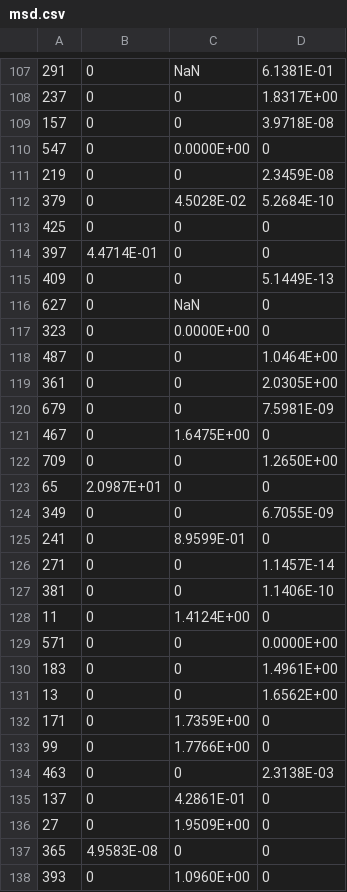
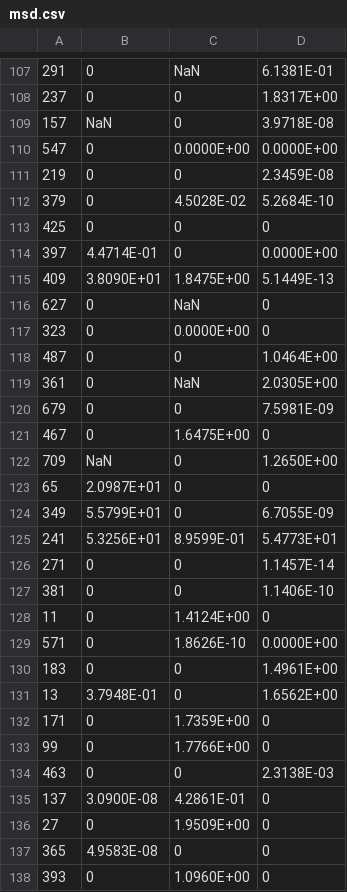
Before and after one commit to bestinbthomas/dlpoly-sims, a CSV file: msd.csv, drawn as a sheet; only a part is shown, gaps mark what is left out; the diff covers the shown part only; the diff names each change by its address in the sheet, - before the commit and + after, or states it on an @@ line.

```diff
--- a/msd.csv
+++ b/msd.csv
-B109: 0
+B109: NaN
-D110: 0
+D110: 0.0000E+00
-D114: 0
+D114: 0.0000E+00
-B115: 0
+B115: 3.8090E+01
-C115: 0
+C115: 1.8475E+00
-C119: 0
+C119: NaN
-B122: 0
+B122: NaN
-B124: 0
+B124: 5.5799E+01
-B125: 0
+B125: 5.3256E+01
-D125: 0
+D125: 5.4773E+01
-C129: 0
+C129: 1.8626E-10
-B131: 0
+B131: 3.7948E-01
-B135: 0
+B135: 3.0900E-08
```
Also changed, not shown: 121 edited cells elsewhere in this file, dc.csv, strain_max.csv, 8 other files.
